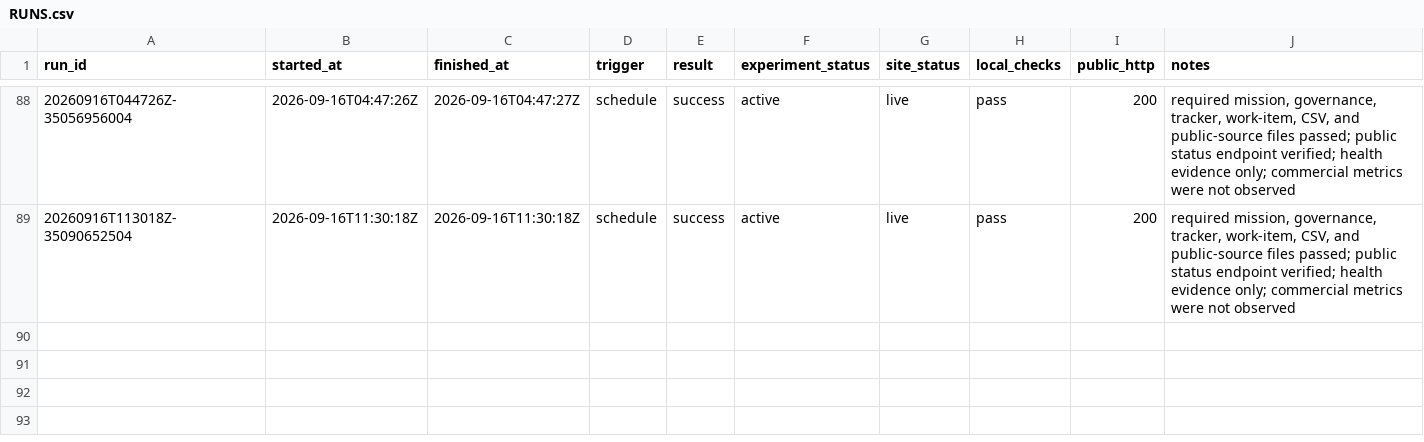
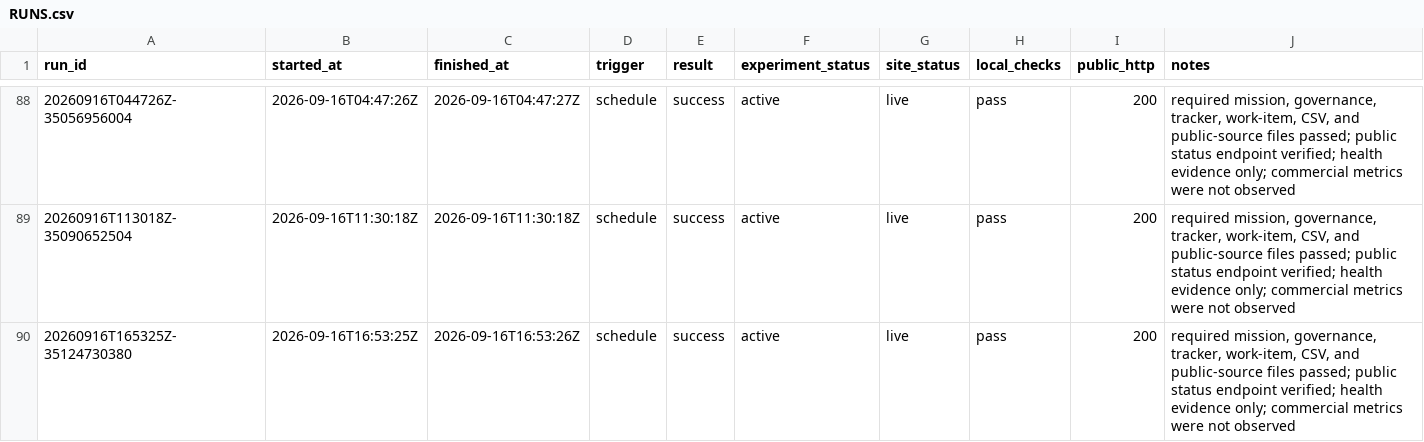
Before and after one commit to pri8771/priyanshchordia.com, a CSV file: ventures/bidetfit/RUNS.csv, drawn as a sheet; only a part is shown, gaps mark what is left out; the diff names each change by its address in the sheet, - before the commit and + after, or states it on an @@ line.

```diff
--- a/ventures/bidetfit/RUNS.csv
+++ b/ventures/bidetfit/RUNS.csv
+row 90: 20260916T165325Z-35124730380 | 2026-09-16T16:53:25Z | 2026-09-16T16:53:26Z | schedule | success | active | live | pass | 200 | required mission, governance, tracker, work-item, CSV, and public-source files passed; public status endpoint verified; health evidence only; commercial metrics were not observed
```
Also changed, not shown: 2 other files.
